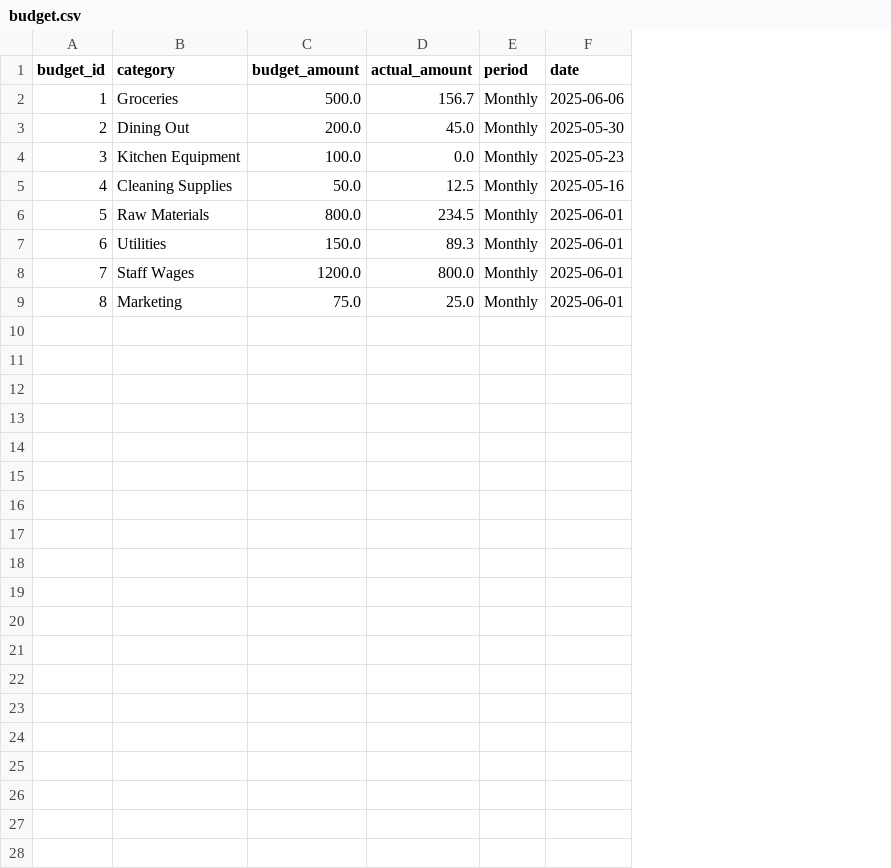
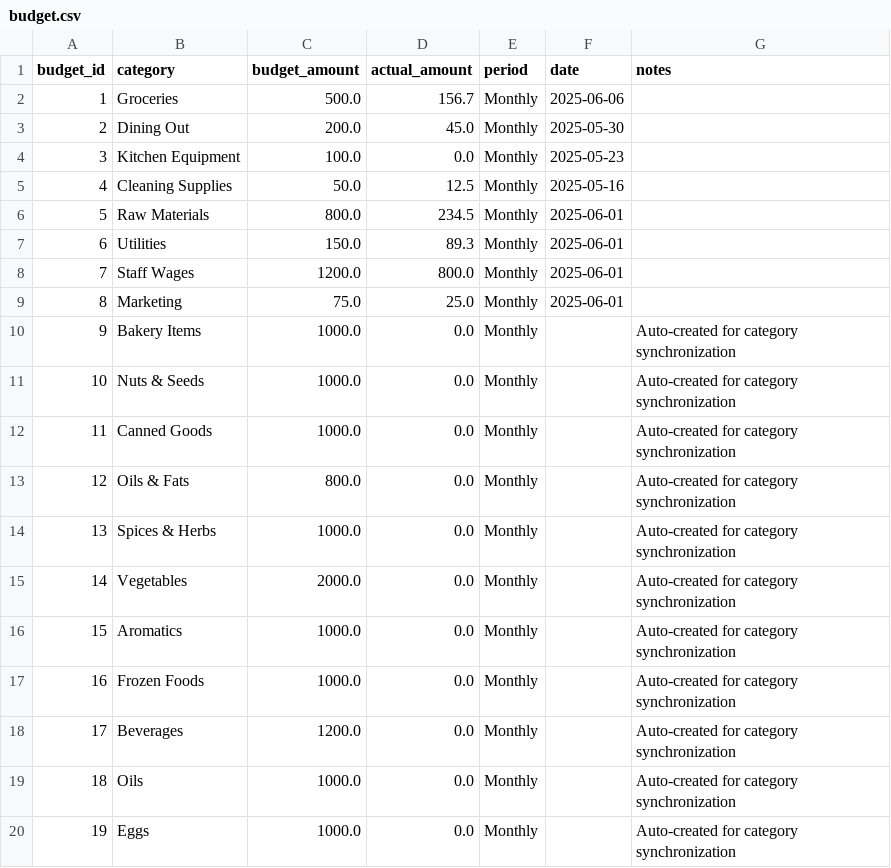
Before and after one commit to CodeCraftsman-Jr/VARSYS-Kitchen-Dashboard, a CSV file: data/budget.csv, drawn as a sheet; only a part is shown; the diff covers the shown part only; the diff names each change by its address in the sheet, - before the commit and + after, or states it on an @@ line.

```diff
--- a/data/budget.csv
+++ b/data/budget.csv
+column G (notes), empty
+row 10: 9 | Bakery Items | 1000.0 | 0.0 | Monthly |  | Auto-created for category synchronization
+row 11: 10 | Nuts & Seeds | 1000.0 | 0.0 | Monthly |  | Auto-created for category synchronization
+row 12: 11 | Canned Goods | 1000.0 | 0.0 | Monthly |  | Auto-created for category synchronization
+row 13: 12 | Oils & Fats | 800.0 | 0.0 | Monthly |  | Auto-created for category synchronization
+row 14: 13 | Spices & Herbs | 1000.0 | 0.0 | Monthly |  | Auto-created for category synchronization
+row 15: 14 | Vegetables | 2000.0 | 0.0 | Monthly |  | Auto-created for category synchronization
+row 16: 15 | Aromatics | 1000.0 | 0.0 | Monthly |  | Auto-created for category synchronization
+row 17: 16 | Frozen Foods | 1000.0 | 0.0 | Monthly |  | Auto-created for category synchronization
+row 18: 17 | Beverages | 1200.0 | 0.0 | Monthly |  | Auto-created for category synchronization
+row 19: 18 | Oils | 1000.0 | 0.0 | Monthly |  | Auto-created for category synchronization
+row 20: 19 | Eggs | 1000.0 | 0.0 | Monthly |  | Auto-created for category synchronization
```
Also changed, not shown: 20 added rows elsewhere in this file, data/inventory.csv, data/recipe_ingredients.csv, 17 other files.
